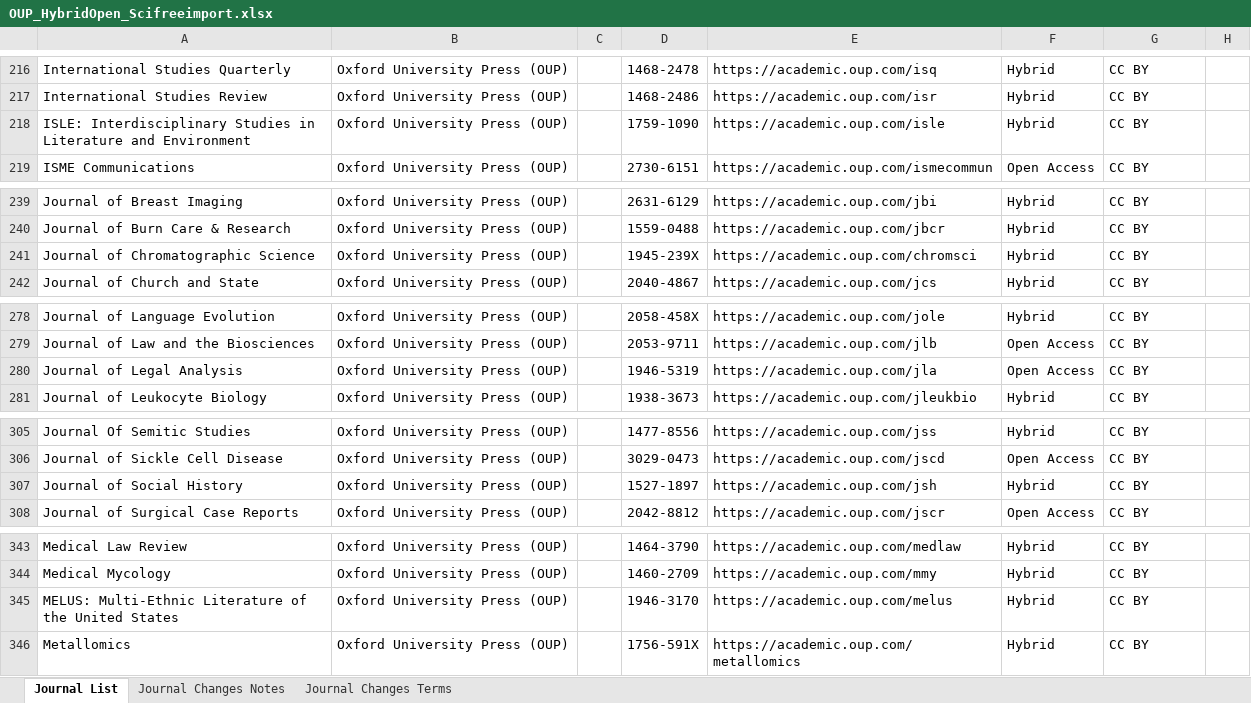
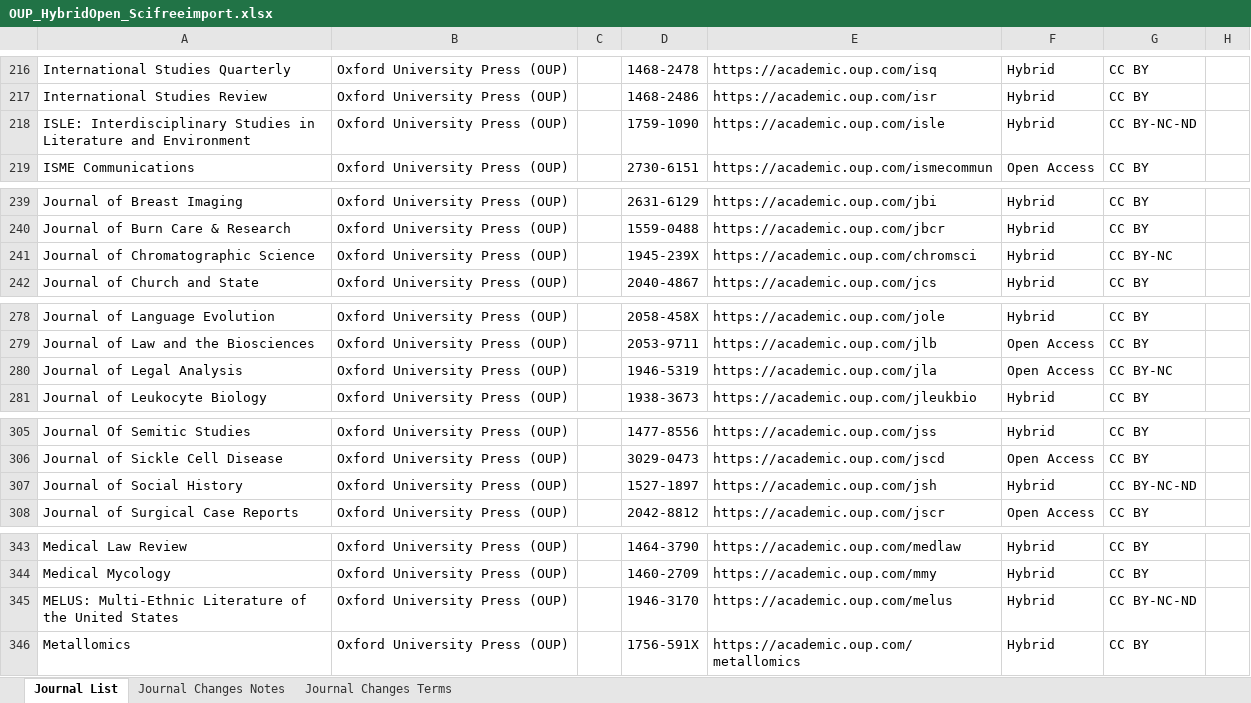
Before and after one commit to SciFreeOrg/UK-CoP, an Excel workbook: UK_CoP_TitleLists/OUP_HybridOpen_Scifreeimport.xlsx, sheet Journal List, drawn as a sheet; only a part is shown, gaps mark what is left out; values as stored, in another font and other column widths than the file's, no borders; table styles not drawn; the diff covers the shown part only; the diff names each change by its address in the sheet, - before the commit and + after, or states it on an @@ line.

```diff
--- a/UK_CoP_TitleLists/OUP_HybridOpen_Scifreeimport.xlsx (sheet Journal List)
+++ b/UK_CoP_TitleLists/OUP_HybridOpen_Scifreeimport.xlsx (sheet Journal List)
-G218: CC BY
+G218: CC BY-NC-ND
-G241: CC BY
+G241: CC BY-NC
-G280: CC BY
+G280: CC BY-NC
-G307: CC BY
+G307: CC BY-NC-ND
-G345: CC BY
+G345: CC BY-NC-ND
```
Also changed, not shown: 9 edited cells elsewhere in this sheet.
